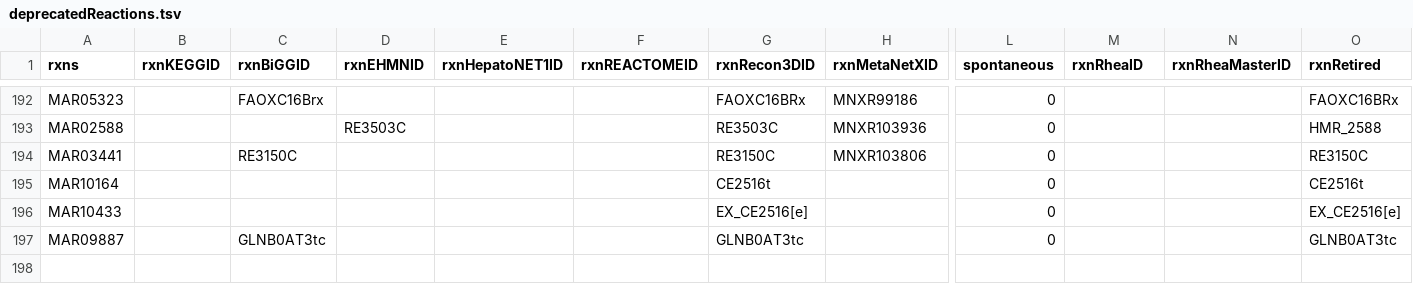
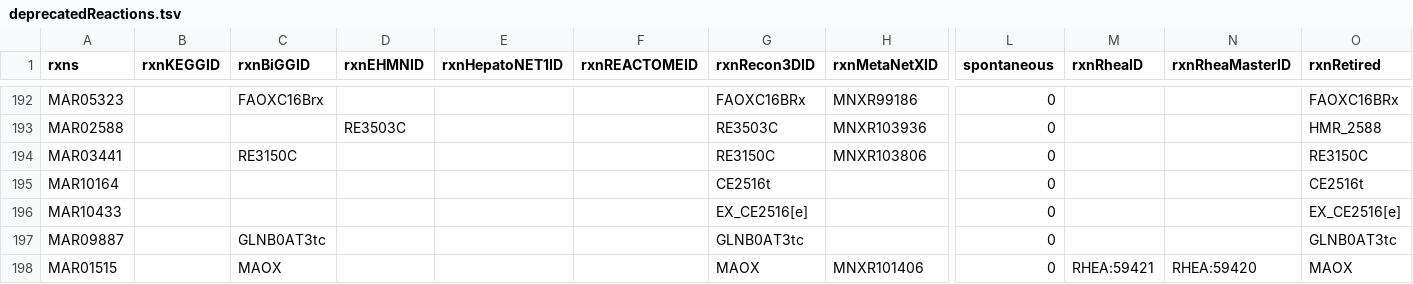
Before and after one commit to SysBioChalmers/Human-GEM, a TSV file: data/deprecatedIdentifiers/deprecatedReactions.tsv, drawn as a sheet; only a part is shown, gaps mark what is left out; rows hold the shown columns only; the diff names each change by its address in the sheet, - before the commit and + after, or states it on an @@ line.

```diff
--- a/data/deprecatedIdentifiers/deprecatedReactions.tsv
+++ b/data/deprecatedIdentifiers/deprecatedReactions.tsv
+row 198: MAR01515 |  | MAOX |  |  |  | MAOX | MNXR101406 | 0 | RHEA:59421 | RHEA:59420 | MAOX
```
Also changed, not shown: 2 other files.
